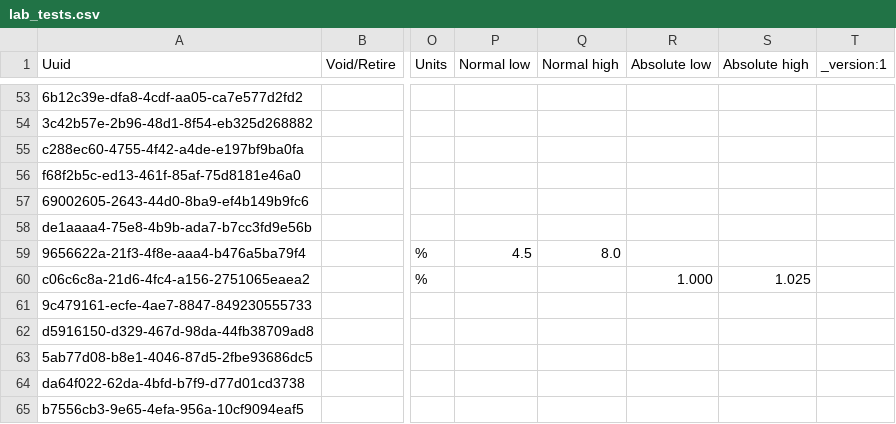
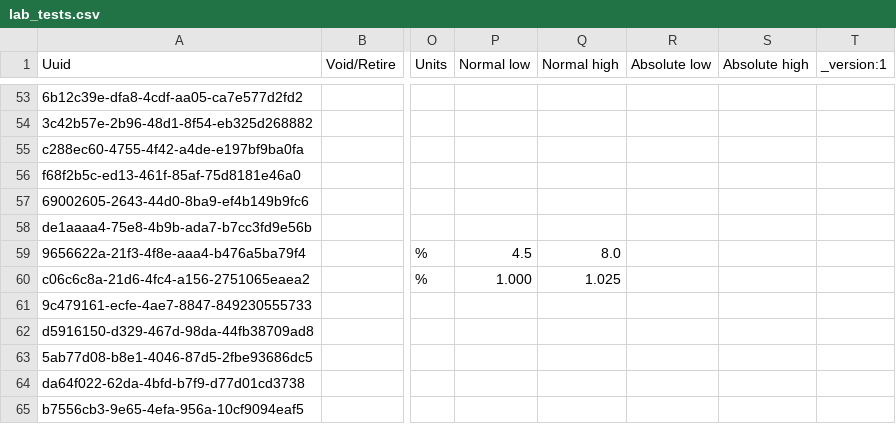
Before and after one commit to globalhealthcoalition/openmrs-config-ghc, a CSV file: configuration/concepts/lab_tests.csv, drawn as a sheet; only a part is shown, gaps mark what is left out; the diff names each change by its address in the sheet, - before the commit and + after, or states it on an @@ line.

```diff
--- a/configuration/concepts/lab_tests.csv
+++ b/configuration/concepts/lab_tests.csv
-P60 (Normal low): (empty)
+P60 (Normal low): 1.000
-Q60 (Normal high): (empty)
+Q60 (Normal high): 1.025
-R60 (Absolute low): 1.000
+R60 (Absolute low): (empty)
-S60 (Absolute high): 1.025
+S60 (Absolute high): (empty)
```
Also changed, not shown: configuration/concepts/commons.csv, 1 other file.
